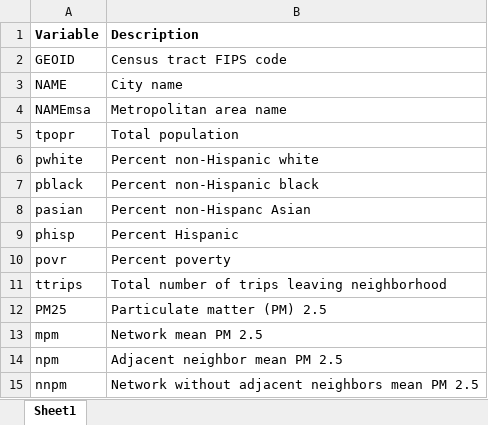
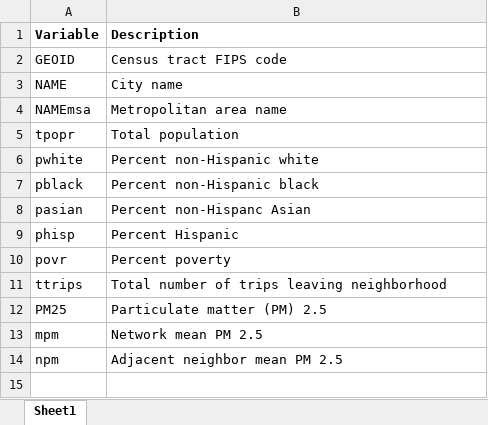
Before and after one commit to nbrazil/envinequality, an Excel workbook: record_layout.xlsx, sheet Sheet1, drawn as a sheet; values as stored, in another font and other column widths than the file's, no borders; the diff names each change by its address in the sheet, - before the commit and + after, or states it on an @@ line.

```diff
--- a/record_layout.xlsx (sheet Sheet1)
+++ b/record_layout.xlsx (sheet Sheet1)
-row 15: nnpm | Network without adjacent neighbors mean PM 2.5
```
Also changed, not shown: 1 other file.
